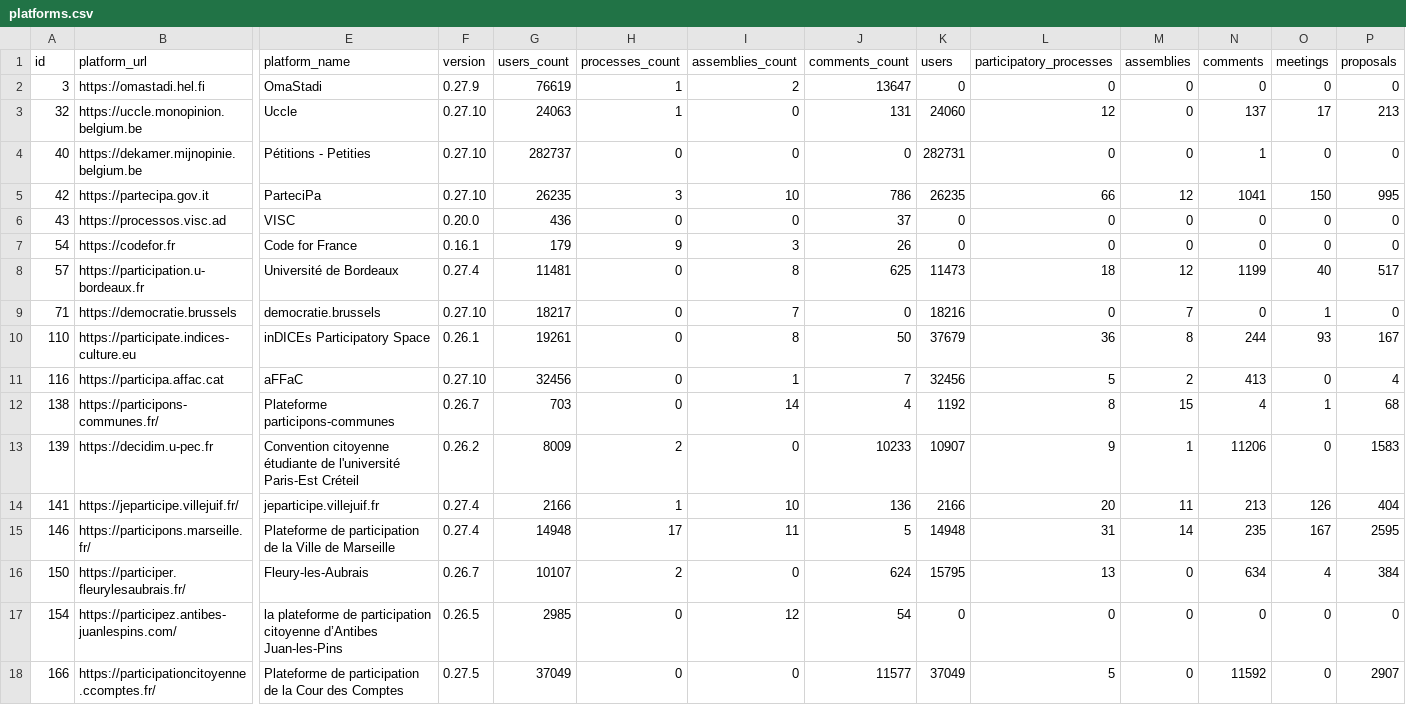
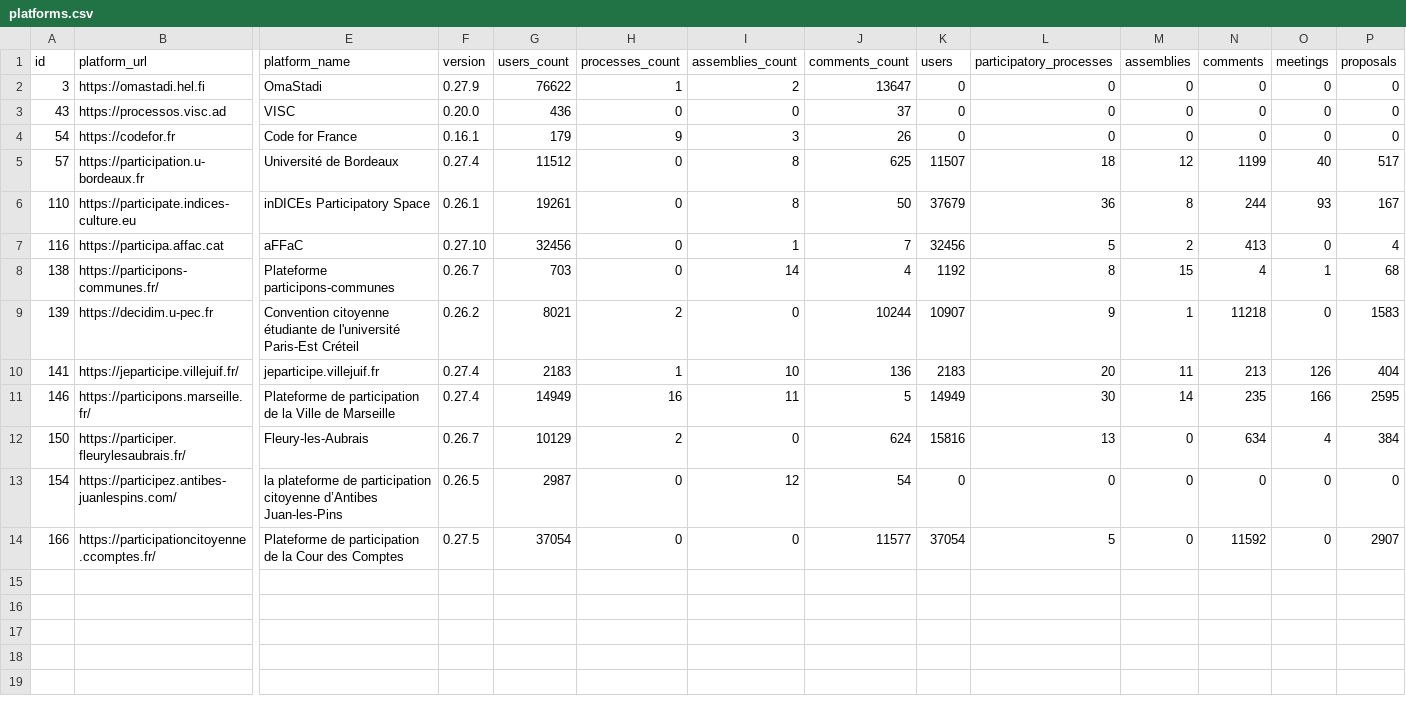
Before and after one commit to digidemlab/decidim-census, a CSV file: _data/platforms.csv, drawn as a sheet; only a part is shown, gaps mark what is left out; removed rows and columns are numbered as before the commit, all else as after; rows hold the shown columns only; the diff names each change by its address in the sheet, - before the commit and + after, or states it on an @@ line.

Commit message:
Updating the data

```diff
--- a/_data/platforms.csv
+++ b/_data/platforms.csv
-G2 (users_count): 76619
+G2 (users_count): 76622
-row 3: 32 | https://uccle.monopinion.belgium.be | Uccle | 0.27.10 | 24063 | 1 | 0 | 131 | 24060 | 12 | 0 | 137 | 17 | 213
-row 4: 40 | https://dekamer.mijnopinie.belgium.be | Pétitions - Petities | 0.27.10 | 282737 | 0 | 0 | 0 | 282731 | 0 | 0 | 1 | 0 | 0
-row 5: 42 | https://partecipa.gov.it | ParteciPa | 0.27.10 | 26235 | 3 | 10 | 786 | 26235 | 66 | 12 | 1041 | 150 | 995
-G5 (users_count): 11481
+G5 (users_count): 11512
-K5 (users): 11473
+K5 (users): 11507
-row 9: 71 | https://democratie.brussels | democratie.brussels | 0.27.10 | 18217 | 0 | 7 | 0 | 18216 | 0 | 7 | 0 | 1 | 0
-G9 (users_count): 8009
+G9 (users_count): 8021
-J9 (comments_count): 10233
+J9 (comments_count): 10244
-N9 (comments): 11206
+N9 (comments): 11218
-G10 (users_count): 2166
+G10 (users_count): 2183
-K10 (users): 2166
+K10 (users): 2183
-G11 (users_count): 14948
+G11 (users_count): 14949
-H11 (processes_count): 17
+H11 (processes_count): 16
-K11 (users): 14948
+K11 (users): 14949
-L11 (participatory_processes): 31
+L11 (participatory_processes): 30
-O11 (meetings): 167
+O11 (meetings): 166
-G12 (users_count): 10107
+G12 (users_count): 10129
-K12 (users): 15795
+K12 (users): 15816
-G13 (users_count): 2985
+G13 (users_count): 2987
-G14 (users_count): 37049
+G14 (users_count): 37054
-K14 (users): 37049
+K14 (users): 37054
```
Also changed, not shown: _data/historical/139 - decidim.u-pec.fr.csv, _data/historical/146 - participons.marseille.fr.csv, 13 other files.
